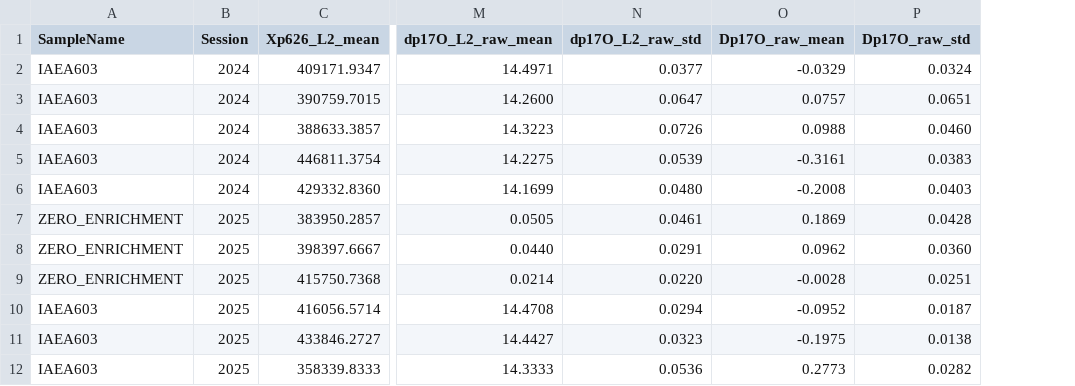
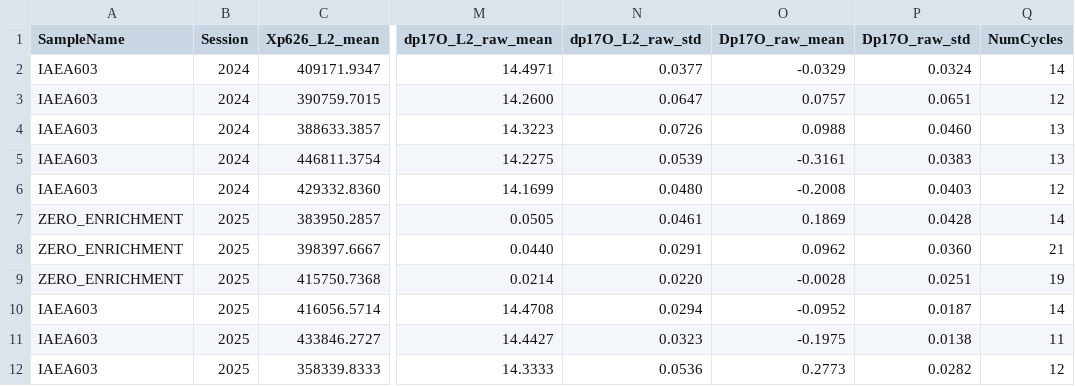
Before and after one commit to davidbajnai/TILDAS_drift, a CSV file: data/LT_Table_S3.csv, drawn as a sheet; only a part is shown, gaps mark what is left out; the diff names each change by its address in the sheet, - before the commit and + after, or states it on an @@ line.

```diff
--- a/data/LT_Table_S3.csv
+++ b/data/LT_Table_S3.csv
+column Q (NumCycles), rows 2-12: 14 | 12 | 13 | 13 | 12 | 14 | 21 | 19 | 14 | 11 | 12
```
Also changed, not shown: 3 other files.
